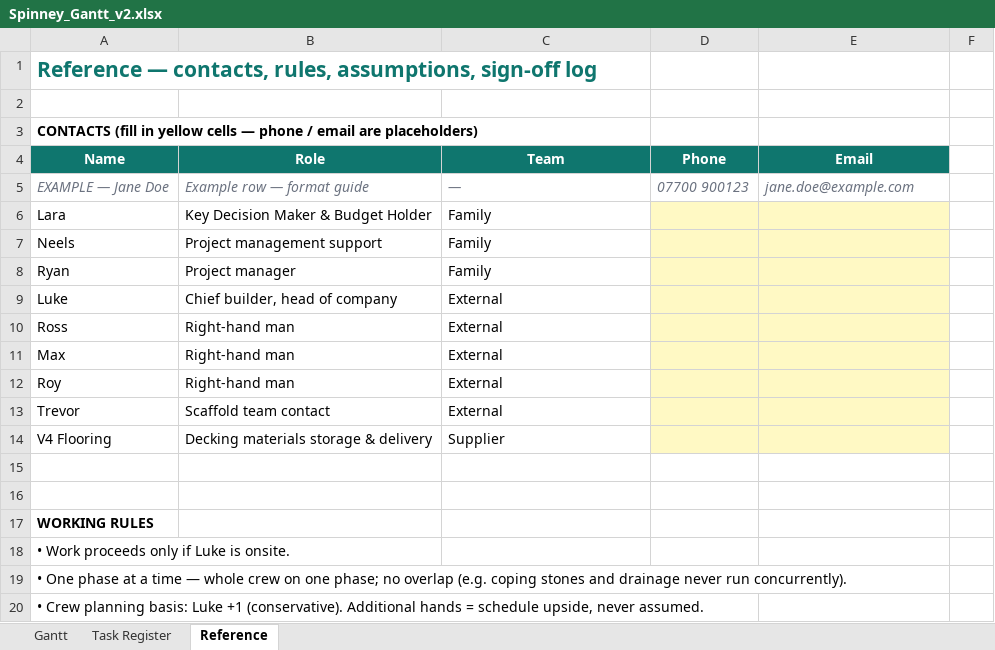
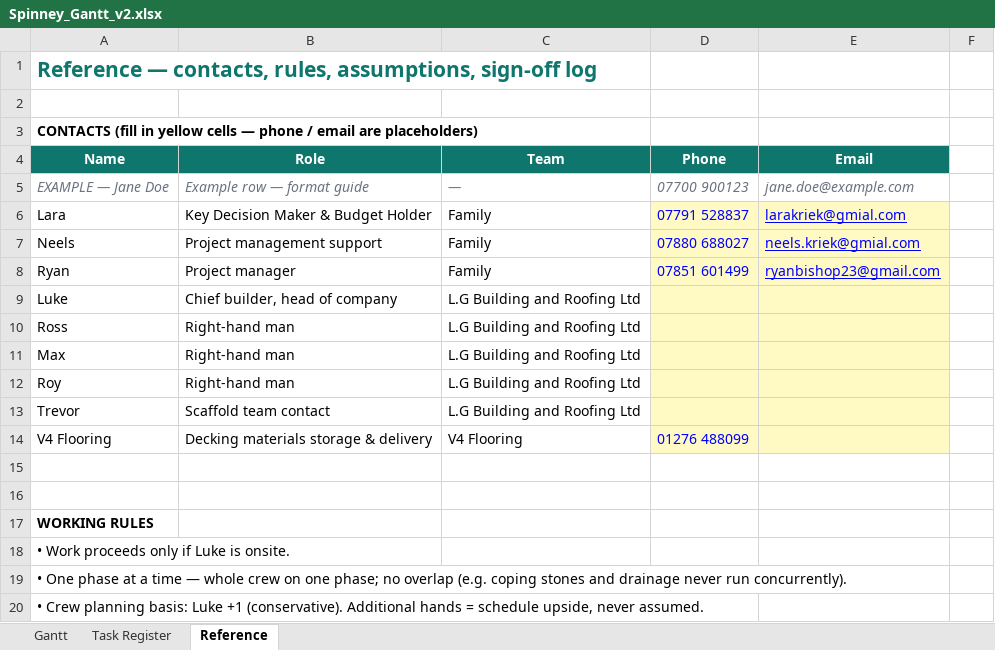
Before and after one commit to R-S-Bishop/spinney, an Excel workbook: files/Spinney_Gantt_v2.xlsx, sheet Reference, drawn as a sheet; only a part is shown; values as stored, in another font and other column widths than the file's, no borders; the diff names each change by its address in the sheet, - before the commit and + after, or states it on an @@ line.

```diff
--- a/files/Spinney_Gantt_v2.xlsx (sheet Reference)
+++ b/files/Spinney_Gantt_v2.xlsx (sheet Reference)
-D6 (Phone): (empty)
+D6 (Phone): 07791 528837
-E6 (Email): (empty)
+E6 (Email): larakriek@gmial.com
-D7 (Phone): (empty)
+D7 (Phone): 07880 688027
-E7 (Email): (empty)
+E7 (Email): neels.kriek@gmial.com
-D8 (Phone): (empty)
+D8 (Phone): 07851 601499
-E8 (Email): (empty)
+E8 (Email): ryanbishop23@gmail.com
-C9:C13 (Team): External
+C9:C13 (Team): L.G Building and Roofing Ltd
-C14 (Team): Supplier
+C14 (Team): V4 Flooring
-D14 (Phone): (empty)
+D14 (Phone): 01276 488099
```
Also changed, not shown: 1 other file.
